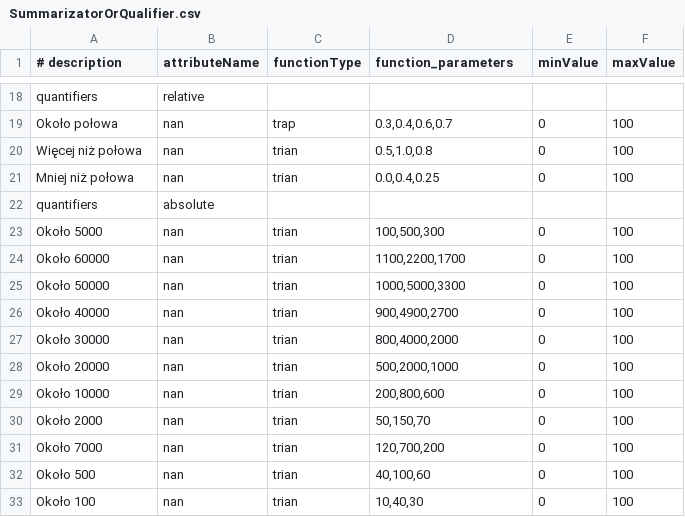
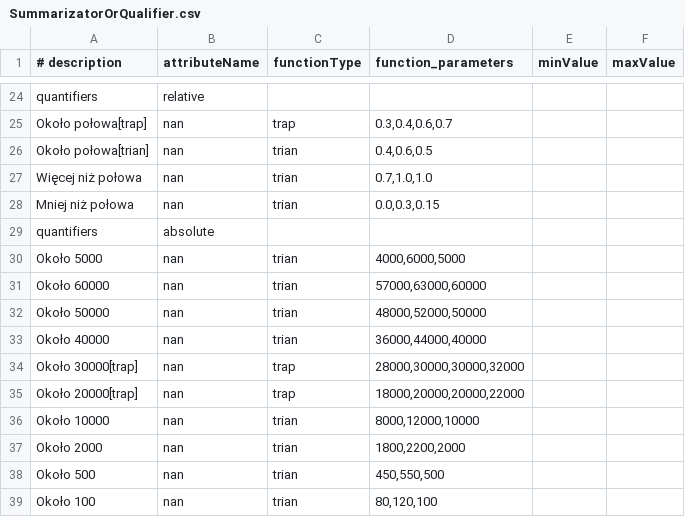
Before and after one commit to jarkuszynski/Linguistic_Summarization, a CSV file: SummarizatorOrQualifier.csv, drawn as a sheet; only a part is shown, gaps mark what is left out; removed rows and columns are numbered as before the commit, all else as after; the diff covers the shown part only; the diff names each change by its address in the sheet, - before the commit and + after, or states it on an @@ line.

```diff
--- a/SummarizatorOrQualifier.csv
+++ b/SummarizatorOrQualifier.csv
-A25 (# description): Około połowa
+A25 (# description): Około połowa[trap]
-E25 (minValue): 0
+E25 (minValue): (empty)
-F25 (maxValue): 100
+F25 (maxValue): (empty)
+row 26: Około połowa[trian] | nan | trian | 0.4,0.6,0.5
-D27 (function_parameters): 0.5,1.0,0.8
+D27 (function_parameters): 0.7,1.0,1.0
-E27:E28 (minValue): 0
+E27:E28 (minValue): (empty)
-F27:F28 (maxValue): 100
+F27:F28 (maxValue): (empty)
-D28 (function_parameters): 0.0,0.4,0.25
+D28 (function_parameters): 0.0,0.3,0.15
-D30 (function_parameters): 100,500,300
+D30 (function_parameters): 4000,6000,5000
-E30:E33 (minValue): 0
+E30:E33 (minValue): (empty)
-F30:F33 (maxValue): 100
+F30:F33 (maxValue): (empty)
-D31 (function_parameters): 1100,2200,1700
+D31 (function_parameters): 57000,63000,60000
-D32 (function_parameters): 1000,5000,3300
+D32 (function_parameters): 48000,52000,50000
-D33 (function_parameters): 900,4900,2700
+D33 (function_parameters): 36000,44000,40000
-row 27: Około 30000 | nan | trian | 800,4000,2000 | 0 | 100
-row 28: Około 20000 | nan | trian | 500,2000,1000 | 0 | 100
+row 34: Około 30000[trap] | nan | trap | 28000,30000,30000,32000
+row 35: Około 20000[trap] | nan | trap | 18000,20000,20000,22000
-D36 (function_parameters): 200,800,600
+D36 (function_parameters): 8000,12000,10000
-E36:E37 (minValue): 0
+E36:E37 (minValue): (empty)
-F36:F37 (maxValue): 100
+F36:F37 (maxValue): (empty)
-D37 (function_parameters): 50,150,70
+D37 (function_parameters): 1800,2200,2000
-row 31: Około 7000 | nan | trian | 120,700,200 | 0 | 100
-D38 (function_parameters): 40,100,60
+D38 (function_parameters): 450,550,500
-E38:E39 (minValue): 0
+E38:E39 (minValue): (empty)
-F38:F39 (maxValue): 100
+F38:F39 (maxValue): (empty)
-D39 (function_parameters): 10,40,30
+D39 (function_parameters): 80,120,100
```
Also changed, not shown: 16 added rows, 10 removed rows and 5 edited cells elsewhere in this file, 6 other files.
